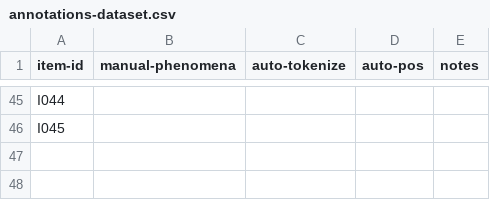
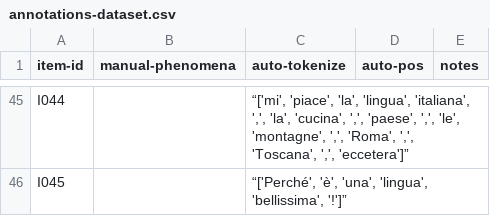
Before and after one commit to Czech-IT/Czech-IT.github.io, a CSV file: _data/annotations-dataset.csv, drawn as a sheet; only a part is shown, gaps mark what is left out; the diff covers the shown part only; the diff names each change by its address in the sheet, - before the commit and + after, or states it on an @@ line.

```diff
--- a/_data/annotations-dataset.csv
+++ b/_data/annotations-dataset.csv
-C45 (auto-tokenize): (empty)
+C45 (auto-tokenize): “['mi', 'piace', 'la', 'lingua', 'italiana', ',', 'la', 'cucina', ',', 'paese', ',', 'le', 'montagne', ',', 'Roma', ',', 'Toscana', ',', 'eccetera']”
-C46 (auto-tokenize): (empty)
+C46 (auto-tokenize): “['Perché', 'è', 'una', 'lingua', 'bellissima', '!']”
```
Also changed, not shown: 25 edited cells elsewhere in this file.
